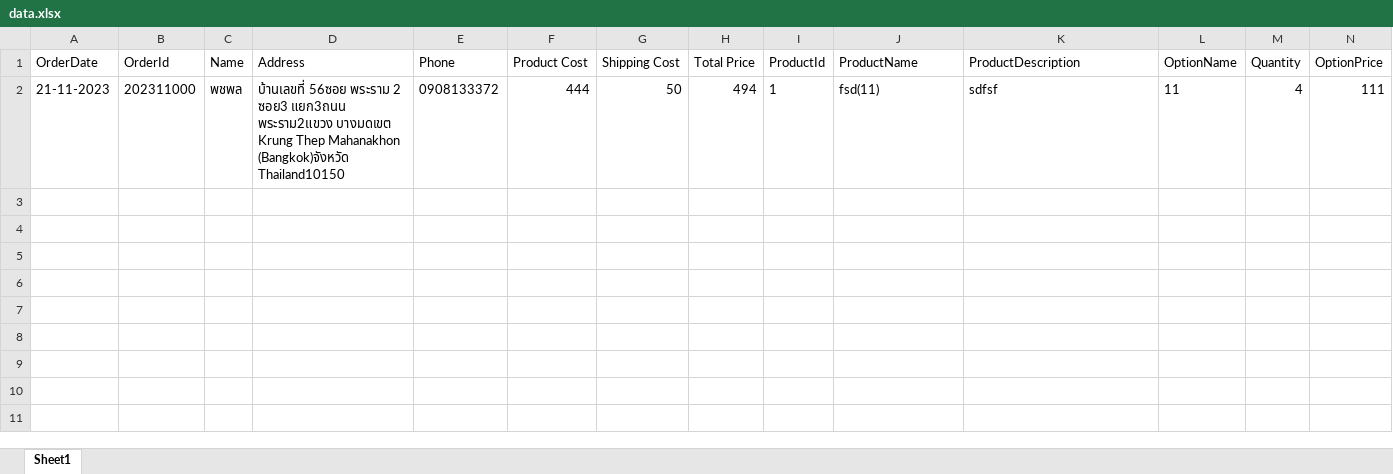
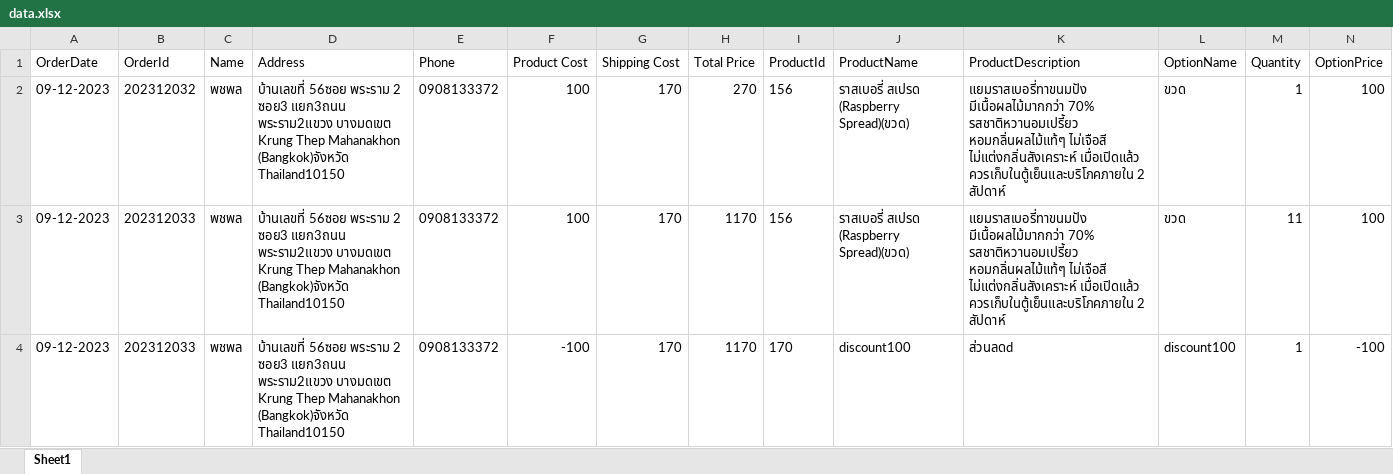
Before and after one commit to maxpojchapol/poc_monbaree, an Excel workbook: static/file/data.xlsx, sheet Sheet1, drawn as a sheet; only a part is shown; values as stored, in another font and other column widths than the file's, no borders; removed rows and columns are numbered as before the commit, all else as after; rows hold the shown columns only; the diff names each change by its address in the sheet, - before the commit and + after, or states it on an @@ line.

```diff
--- a/static/file/data.xlsx (sheet Sheet1)
+++ b/static/file/data.xlsx (sheet Sheet1)
-row 2: 21-11-2023 | 202311000 | พชพล | บ้านเลขที่ 56ซอย พระราม 2 ซอย3 แยก3ถนน พระราม2แขวง บางมดเขต Krung Thep Mahanakhon (Bangkok)จังหวัด Thailand10150 | 0908133372 | 444 | 50 | 494 | 1 | fsd(11) | sdfsf | 11 | 4 | 111
+row 2: 09-12-2023 | 202312032 | พชพล | บ้านเลขที่ 56ซอย พระราม 2 ซอย3 แยก3ถนน พระราม2แขวง บางมดเขต Krung Thep Mahanakhon (Bangkok)จังหวัด Thailand10150 | 0908133372 | 100 | 170 | 270 | 156 | ราสเบอรี่ สเปรด (Raspberry Spread)(ขวด) | แยมราสเบอรี่ทาขนมปัง มีเนื้อผลไม้มากกว่า 70% รสชาติหวานอมเปรี้ยว หอมกลิ่นผลไม้แท้ๆ ไม่เจือสี ไม่แต่งกลิ่นสังเคราะห์ เมื่อเปิดแล้ว ควรเก็บในตู้เย็นและบริโภคภายใน 2 สัปดาห์ | ขวด | 1 | 100
+row 3: 09-12-2023 | 202312033 | พชพล | บ้านเลขที่ 56ซอย พระราม 2 ซอย3 แยก3ถนน พระราม2แขวง บางมดเขต Krung Thep Mahanakhon (Bangkok)จังหวัด Thailand10150 | 0908133372 | 100 | 170 | 1170 | 156 | ราสเบอรี่ สเปรด (Raspberry Spread)(ขวด) | แยมราสเบอรี่ทาขนมปัง มีเนื้อผลไม้มากกว่า 70% รสชาติหวานอมเปรี้ยว หอมกลิ่นผลไม้แท้ๆ ไม่เจือสี ไม่แต่งกลิ่นสังเคราะห์ เมื่อเปิดแล้ว ควรเก็บในตู้เย็นและบริโภคภายใน 2 สัปดาห์ | ขวด | 11 | 100
+row 4: 09-12-2023 | 202312033 | พชพล | บ้านเลขที่ 56ซอย พระราม 2 ซอย3 แยก3ถนน พระราม2แขวง บางมดเขต Krung Thep Mahanakhon (Bangkok)จังหวัด Thailand10150 | 0908133372 | -100 | 170 | 1170 | 170 | discount100 | ส่วนลดd | discount100 | 1 | -100
```
Also changed, not shown: 13 other files.
